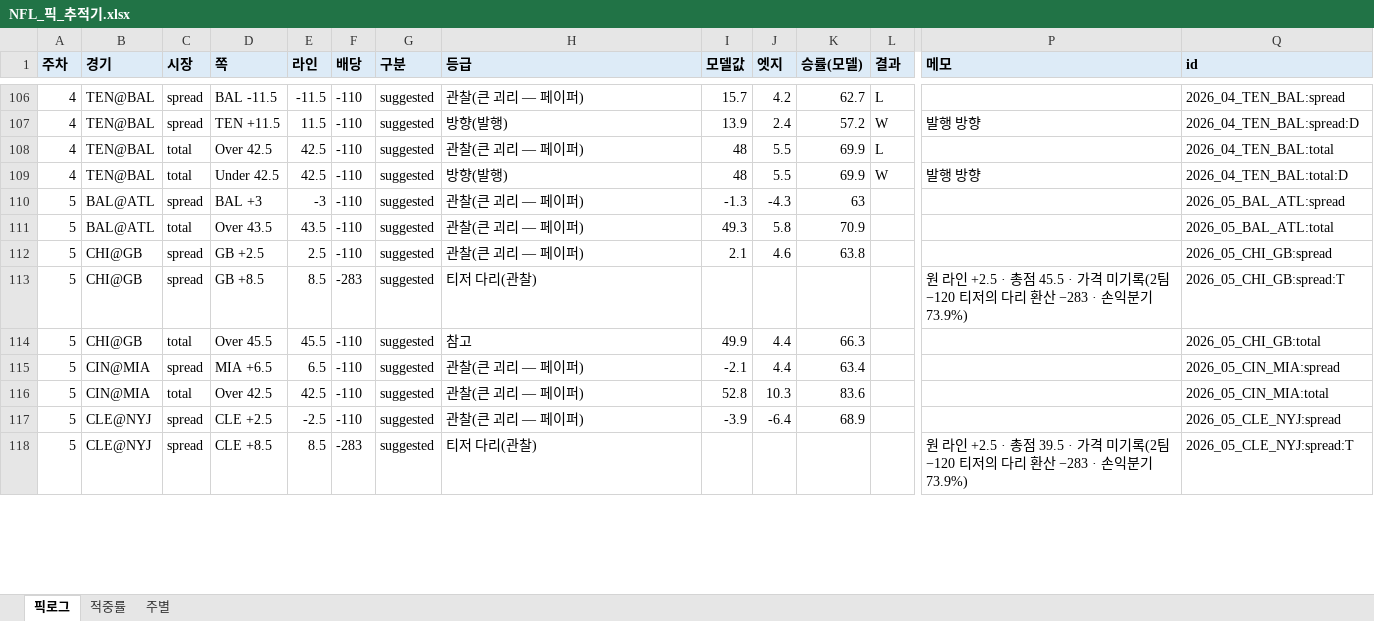
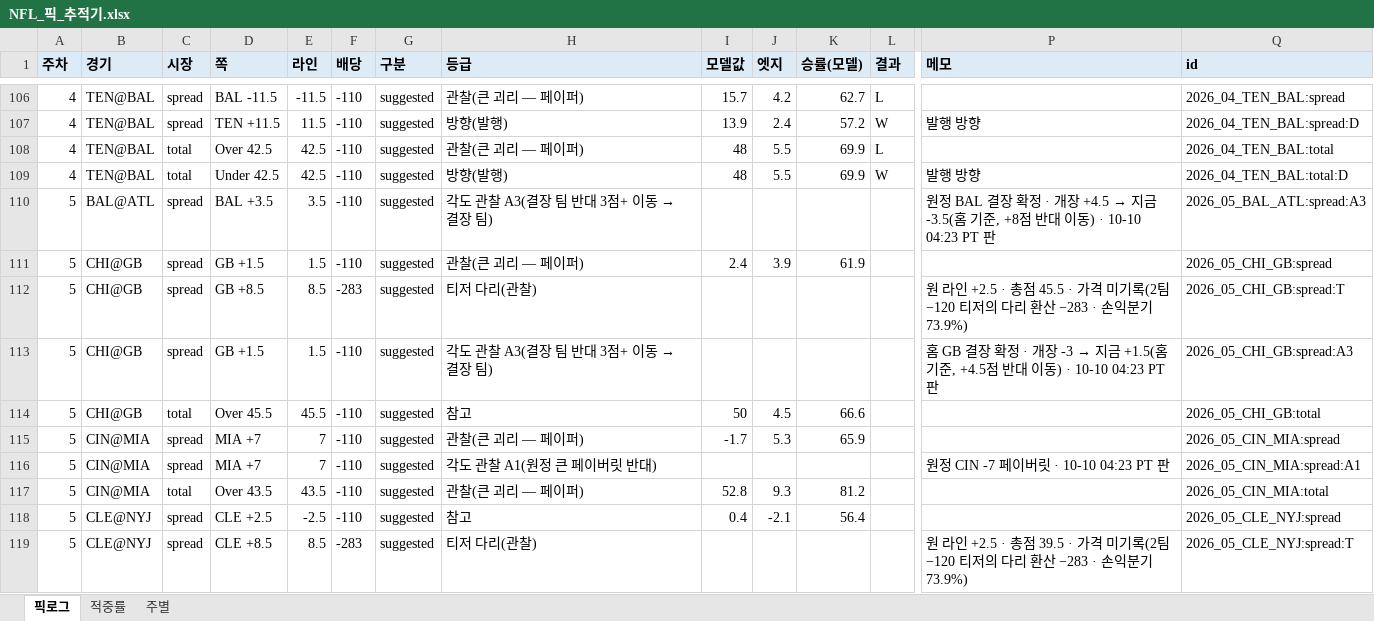
Before and after one commit to hyongdopaulyoon-sketch/hyongdopaulyoon-sketch-nfl-weekly, an Excel workbook: data/NFL_픽_추적기.xlsx, sheet 픽로그, drawn as a sheet; only a part is shown, gaps mark what is left out; values as stored, in another font and other column widths than the file's, no borders; removed rows and columns are numbered as before the commit, all else as after; rows hold the shown columns only; the diff covers the shown part only; the diff names each change by its address in the sheet, - before the commit and + after, or states it on an @@ line.

```diff
--- a/data/NFL_픽_추적기.xlsx (sheet 픽로그)
+++ b/data/NFL_픽_추적기.xlsx (sheet 픽로그)
-D110 (쪽): BAL +3
+D110 (쪽): BAL +3.5
-E110 (라인): -3
+E110 (라인): 3.5
@@ H110 (등급): 관찰(큰 괴리 — 페이퍼) → 각도 관찰 A3(결장 팀 반대 3점+ 이동 → 결장 팀) @@
-I110 (모델값): -1.3
+I110 (모델값): (empty)
-J110 (엣지): -4.3
+J110 (엣지): (empty)
-K110 (승률(모델)): 63
+K110 (승률(모델)): (empty)
@@ P110 (메모): (empty) → 원정 BAL 결장 확정 · 개장 +4.5 → 지금 -3.5(홈 기준, +8점 반대 이동) · 10-10 04:23 PT 판 @@
-Q110 (id): 2026_05_BAL_ATL:spread
+Q110 (id): 2026_05_BAL_ATL:spread:A3
-row 111: 5 | BAL@ATL | total | Over 43.5 | 43.5 | -110 | suggested | 관찰(큰 괴리 — 페이퍼) | 49.3 | 5.8 | 70.9 |  |  | 2026_05_BAL_ATL:total
-D111 (쪽): GB +2.5
+D111 (쪽): GB +1.5
-E111 (라인): 2.5
+E111 (라인): 1.5
-I111 (모델값): 2.1
+I111 (모델값): 2.4
-J111 (엣지): 4.6
+J111 (엣지): 3.9
-K111 (승률(모델)): 63.8
+K111 (승률(모델)): 61.9
+row 113: 5 | CHI@GB | spread | GB +1.5 | 1.5 | -110 | suggested | 각도 관찰 A3(결장 팀 반대 3점+ 이동 → 결장 팀) |  |  |  |  | 홈 GB 결장 확정 · 개장 -3 → 지금 +1.5(홈 기준, +4.5점 반대 이동) · 10-10 04:23 PT 판 | 2026_05_CHI_GB:spread:A3
-I114 (모델값): 49.9
+I114 (모델값): 50
-J114 (엣지): 4.4
+J114 (엣지): 4.5
-K114 (승률(모델)): 66.3
+K114 (승률(모델)): 66.6
-D115 (쪽): MIA +6.5
+D115 (쪽): MIA +7
-E115 (라인): 6.5
+E115 (라인): 7
-I115 (모델값): -2.1
+I115 (모델값): -1.7
-J115 (엣지): 4.4
+J115 (엣지): 5.3
-K115 (승률(모델)): 63.4
+K115 (승률(모델)): 65.9
+row 116: 5 | CIN@MIA | spread | MIA +7 | 7 | -110 | suggested | 각도 관찰 A1(원정 큰 페이버릿 반대) |  |  |  |  | 원정 CIN -7 페이버릿 · 10-10 04:23 PT 판 | 2026_05_CIN_MIA:spread:A1
-D117 (쪽): Over 42.5
+D117 (쪽): Over 43.5
-E117 (라인): 42.5
+E117 (라인): 43.5
-J117 (엣지): 10.3
+J117 (엣지): 9.3
-K117 (승률(모델)): 83.6
+K117 (승률(모델)): 81.2
-H118 (등급): 관찰(큰 괴리 — 페이퍼)
+H118 (등급): 참고
-I118 (모델값): -3.9
+I118 (모델값): 0.4
-J118 (엣지): -6.4
+J118 (엣지): -2.1
-K118 (승률(모델)): 68.9
+K118 (승률(모델)): 56.4
```
Also changed, not shown: 8 added rows and 49 edited cells elsewhere in this sheet, sheet 적중률, 7 other files.
